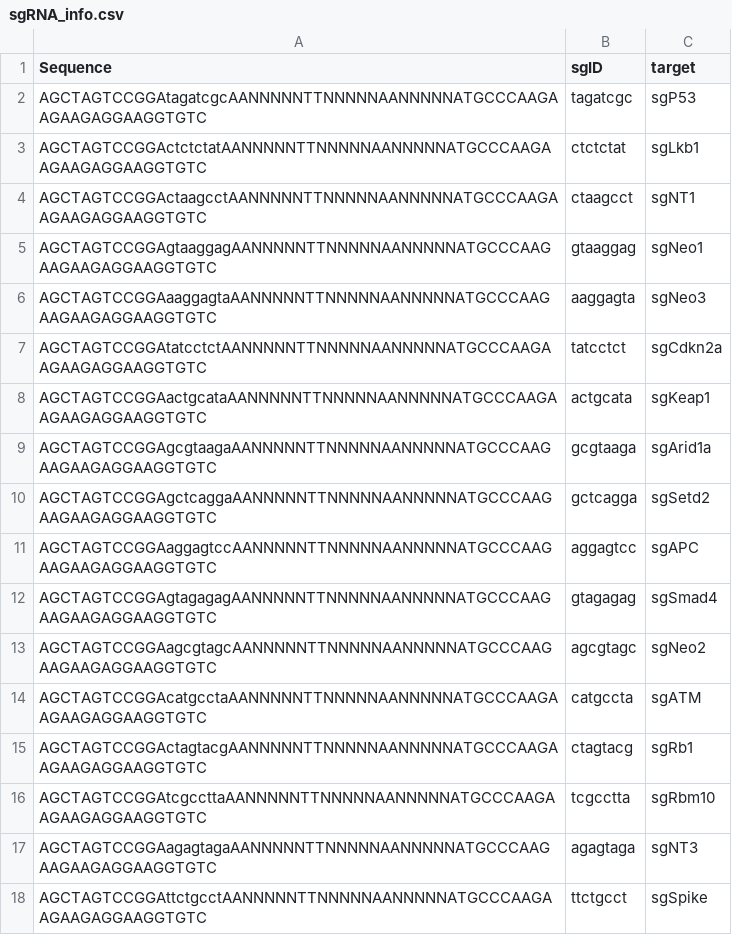
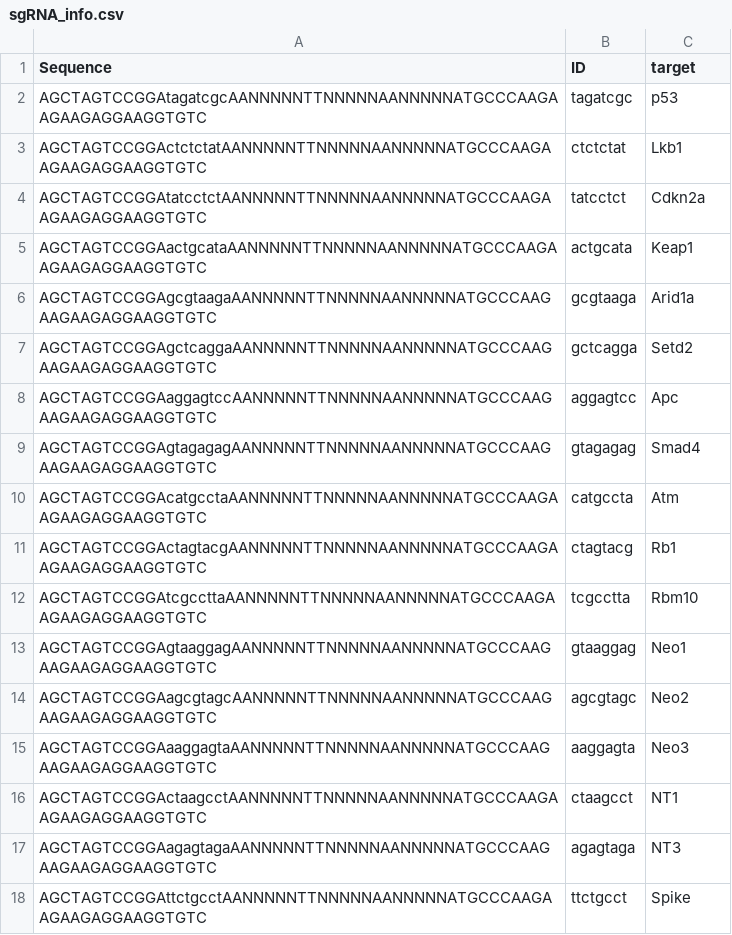
Before and after one commit to petrov-lab/tuba-seq, a CSV file: sgRNA_info.csv, drawn as a sheet; removed rows and columns are numbered as before the commit, all else as after; the diff names each change by its address in the sheet, - before the commit and + after, or states it on an @@ line.

Commit message:
Getting the examples to work...lots of tweaks to avoid throwing errors with miniscule datasets

```diff
--- a/sgRNA_info.csv
+++ b/sgRNA_info.csv
-B1: sgID
+B1: ID
-C2 (target): sgP53
+C2 (target): p53
-C3 (target): sgLkb1
+C3 (target): Lkb1
-row 4: AGCTAGTCCGGActaagcctAANNNNNTTNNNNNAANNNNNATGCCCAAGAAGAAGAGGAAGGTGTC | ctaagcct | sgNT1
-row 5: AGCTAGTCCGGAgtaaggagAANNNNNTTNNNNNAANNNNNATGCCCAAGAAGAAGAGGAAGGTGTC | gtaaggag | sgNeo1
-row 6: AGCTAGTCCGGAaaggagtaAANNNNNTTNNNNNAANNNNNATGCCCAAGAAGAAGAGGAAGGTGTC | aaggagta | sgNeo3
-C4 (target): sgCdkn2a
+C4 (target): Cdkn2a
-C5 (target): sgKeap1
+C5 (target): Keap1
-C6 (target): sgArid1a
+C6 (target): Arid1a
-C7 (target): sgSetd2
+C7 (target): Setd2
-C8 (target): sgAPC
+C8 (target): Apc
-C9 (target): sgSmad4
+C9 (target): Smad4
-row 13: AGCTAGTCCGGAagcgtagcAANNNNNTTNNNNNAANNNNNATGCCCAAGAAGAAGAGGAAGGTGTC | agcgtagc | sgNeo2
-C10 (target): sgATM
+C10 (target): Atm
-C11 (target): sgRb1
+C11 (target): Rb1
-C12 (target): sgRbm10
+C12 (target): Rbm10
+row 13: AGCTAGTCCGGAgtaaggagAANNNNNTTNNNNNAANNNNNATGCCCAAGAAGAAGAGGAAGGTGTC | gtaaggag | Neo1
+row 14: AGCTAGTCCGGAagcgtagcAANNNNNTTNNNNNAANNNNNATGCCCAAGAAGAAGAGGAAGGTGTC | agcgtagc | Neo2
+row 15: AGCTAGTCCGGAaaggagtaAANNNNNTTNNNNNAANNNNNATGCCCAAGAAGAAGAGGAAGGTGTC | aaggagta | Neo3
+row 16: AGCTAGTCCGGActaagcctAANNNNNTTNNNNNAANNNNNATGCCCAAGAAGAAGAGGAAGGTGTC | ctaagcct | NT1
-C17 (target): sgNT3
+C17 (target): NT3
-C18 (target): sgSpike
+C18 (target): Spike
```
Also changed, not shown: 10 other files.
